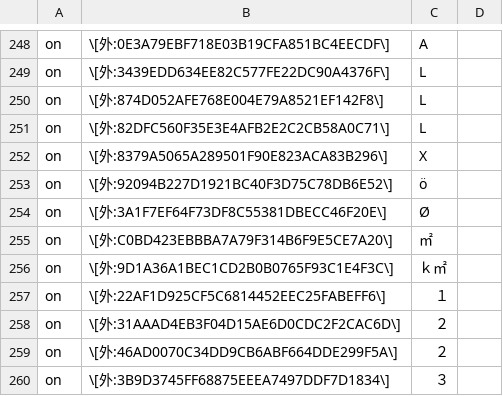
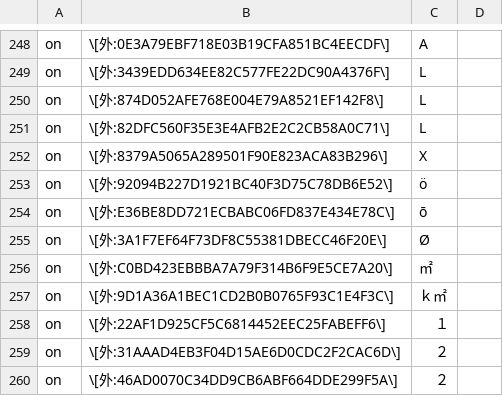
Before and after one commit to Nekomoekissaten-SUB/nekomoe-jp-formatter, a TSV file: dist/pattern.tsv, drawn as a sheet; only a part is shown, gaps mark what is left out; the shorter side is filled out with more unchanged rows; the diff names each change by its address in the sheet, - before the commit and + after, or states it on an @@ line.

Commit message:
外字追加

```diff
--- a/dist/pattern.tsv
+++ b/dist/pattern.tsv
+row 254: on | \[外:E36BE8DD721ECBABC06FD837E434E78C\] | ō
```
